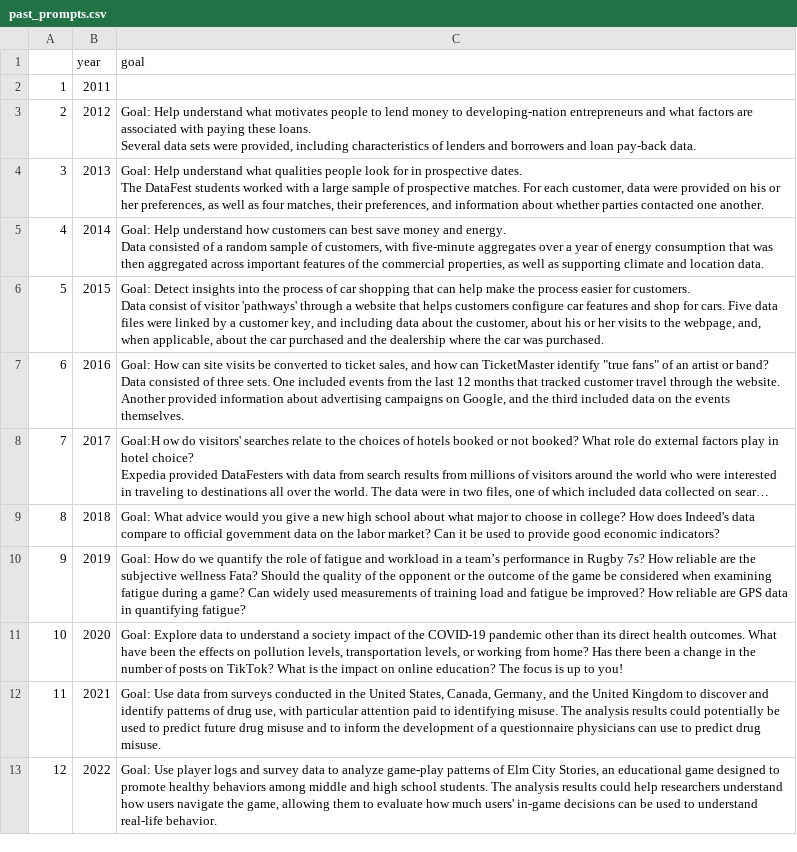
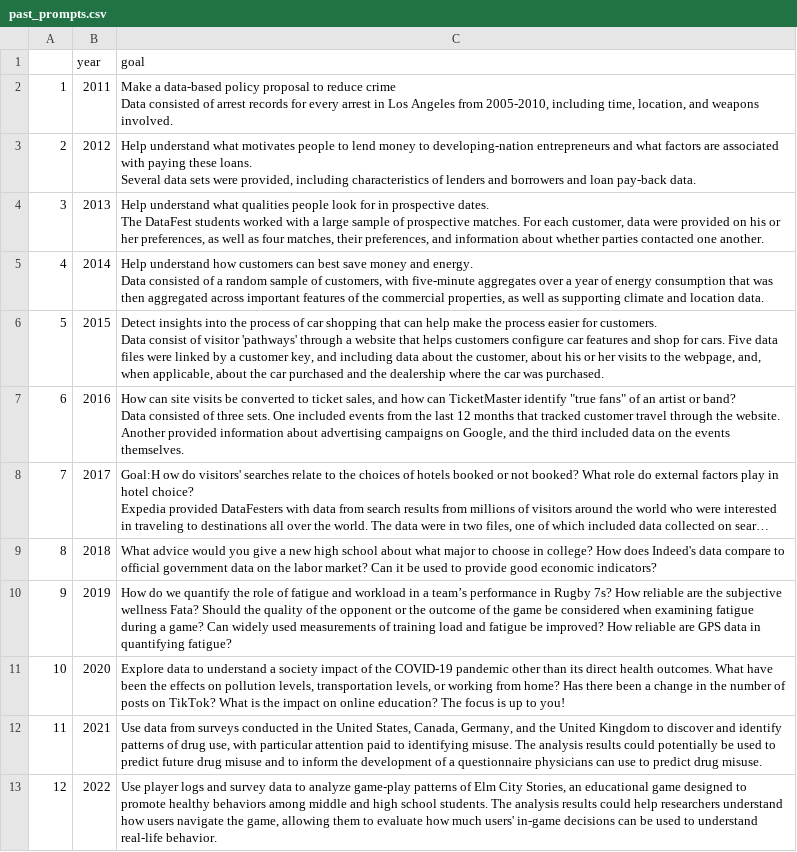
Before and after one commit to mine-cetinkaya-rundel/asa-datafest-dashboard, a CSV file: past_winners/past_prompts.csv, drawn as a sheet; long unchanged cells end in …; ↵ is a line break in a cell; the diff names each change by its address in the sheet, - before the commit and + after, or states it on an @@ line.

```diff
--- a/past_winners/past_prompts.csv
+++ b/past_winners/past_prompts.csv
-C2 (goal): (empty)
+C2 (goal): Make a data-based policy proposal to reduce crime ↵ Data consisted of arrest records for every arrest in Los Angeles from 2005-2010, including time, location, and weapons involved.
-C3 (goal): Goal: Help understand…
+C3 (goal): Help understand…
-C4 (goal): Goal: Help understand…
+C4 (goal): Help understand…
-C5 (goal): Goal: Help understand…
+C5 (goal): Help understand…
-C6 (goal): Goal: Detect insights…
+C6 (goal): Detect insights…
-C7 (goal): Goal: How can…
+C7 (goal): How can…
-C9 (goal): Goal: What advice…
+C9 (goal): What advice…
-C10 (goal): Goal: How do…
+C10 (goal): How do…
-C11 (goal): Goal: Explore data…
+C11 (goal): Explore data…
-C12 (goal): Goal: Use data…
+C12 (goal): Use data…
-C13 (goal): Goal: Use player…
+C13 (goal): Use player…
```
Also changed, not shown: 14 other files.
